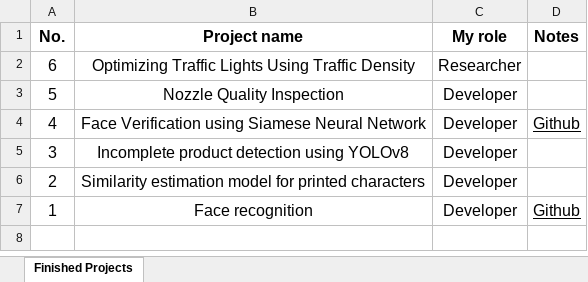
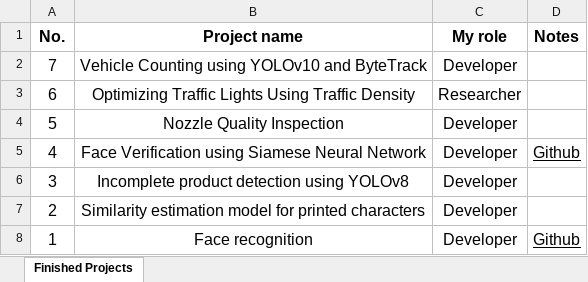
Before and after one commit to nntrivi2001/nntrivi2001.github.io, an Excel workbook: assets/data/finishedprojects.xlsx, sheet Finished Projects, drawn as a sheet; values as stored, in another font and other column widths than the file's, no borders; the diff names each change by its address in the sheet, - before the commit and + after, or states it on an @@ line.

Commit message:
CV and project updated

```diff
--- a/assets/data/finishedprojects.xlsx (sheet Finished Projects)
+++ b/assets/data/finishedprojects.xlsx (sheet Finished Projects)
+row 2: 7 | Vehicle Counting using YOLOv10 and ByteTrack | Developer
```
Also changed, not shown: assets/data/currentprojects.xlsx, 3 other files.
